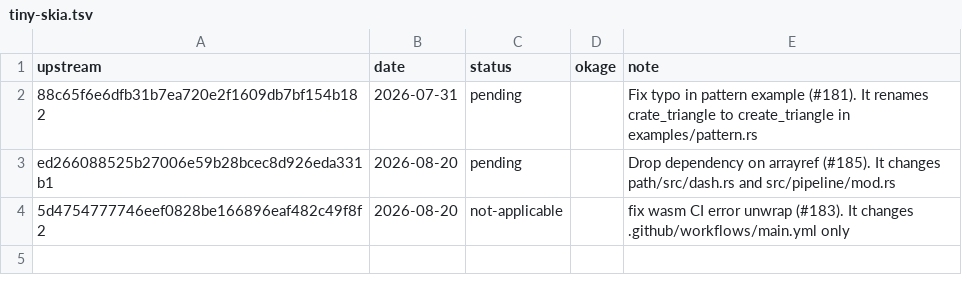
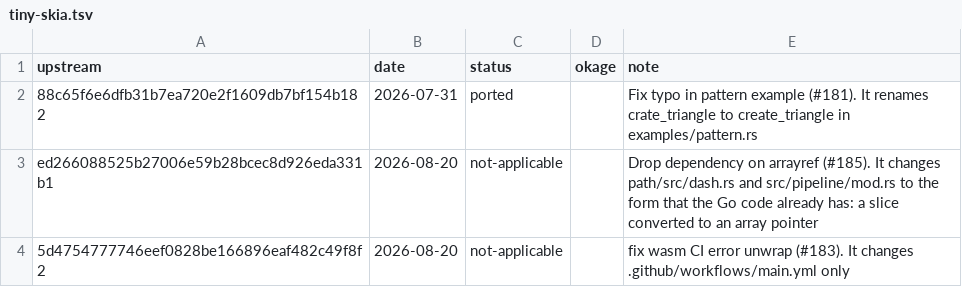
Before and after one commit to xo/okage, a TSV file: docs/upstream/tiny-skia.tsv, drawn as a sheet.

```diff
--- a/docs/upstream/tiny-skia.tsv
+++ b/docs/upstream/tiny-skia.tsv
@@ -1,4 +1,4 @@
 upstream	date	status	okage	note
-88c65f6e6dfb31b7ea720e2f1609db7bf154b182	2026-07-31	pending		Fix typo in pattern example (#181). It renames crate_triangle to create_triangle in examples/pattern.rs
-ed266088525b27006e59b28bcec8d926eda331b1	2026-08-20	pending		Drop dependency on arrayref (#185). It changes path/src/dash.rs and src/pipeline/mod.rs
+88c65f6e6dfb31b7ea720e2f1609db7bf154b182	2026-07-31	ported		Fix typo in pattern example (#181). It renames crate_triangle to create_triangle in examples/pattern.rs
+ed266088525b27006e59b28bcec8d926eda331b1	2026-08-20	not-applicable		Drop dependency on arrayref (#185). It changes path/src/dash.rs and src/pipeline/mod.rs to the form that the Go code already has: a slice converted to an array pointer
 5d4754777746eef0828be166896eaf482c49f8f2	2026-08-20	not-applicable		fix wasm CI error unwrap (#183). It changes .github/workflows/main.yml only
```
Also changed, not shown: docs/upstream/upstreams.tsv, 4 other files.
